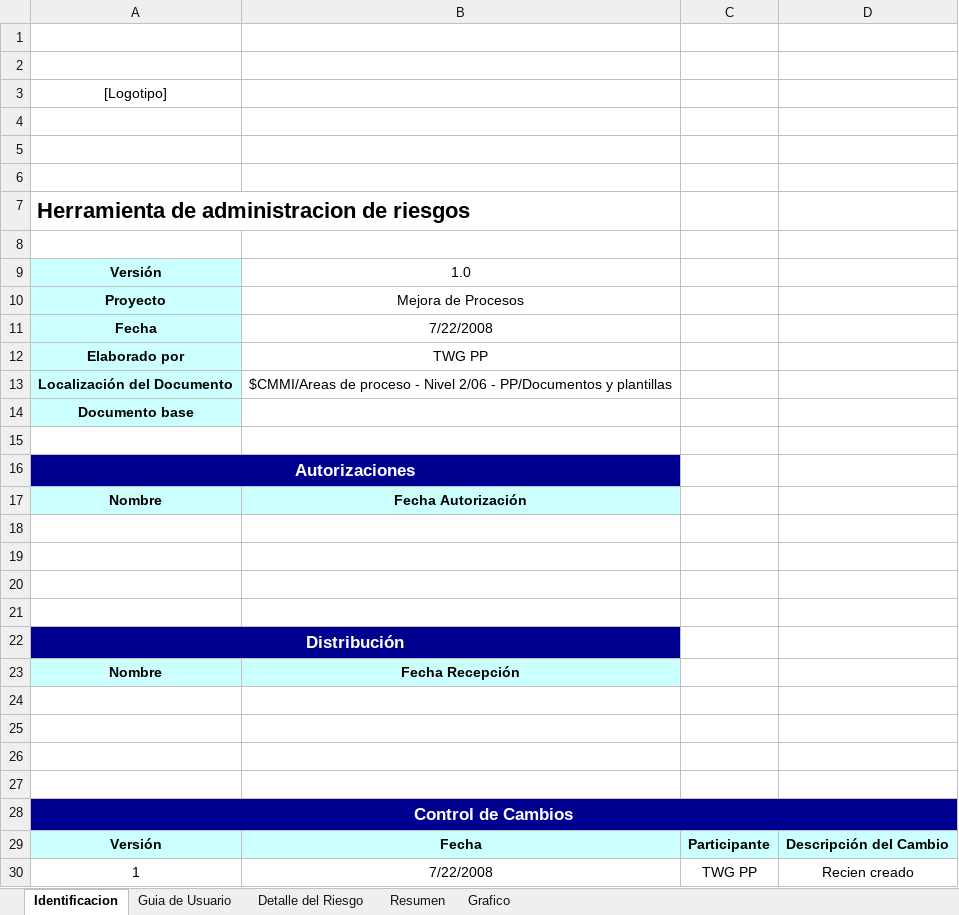
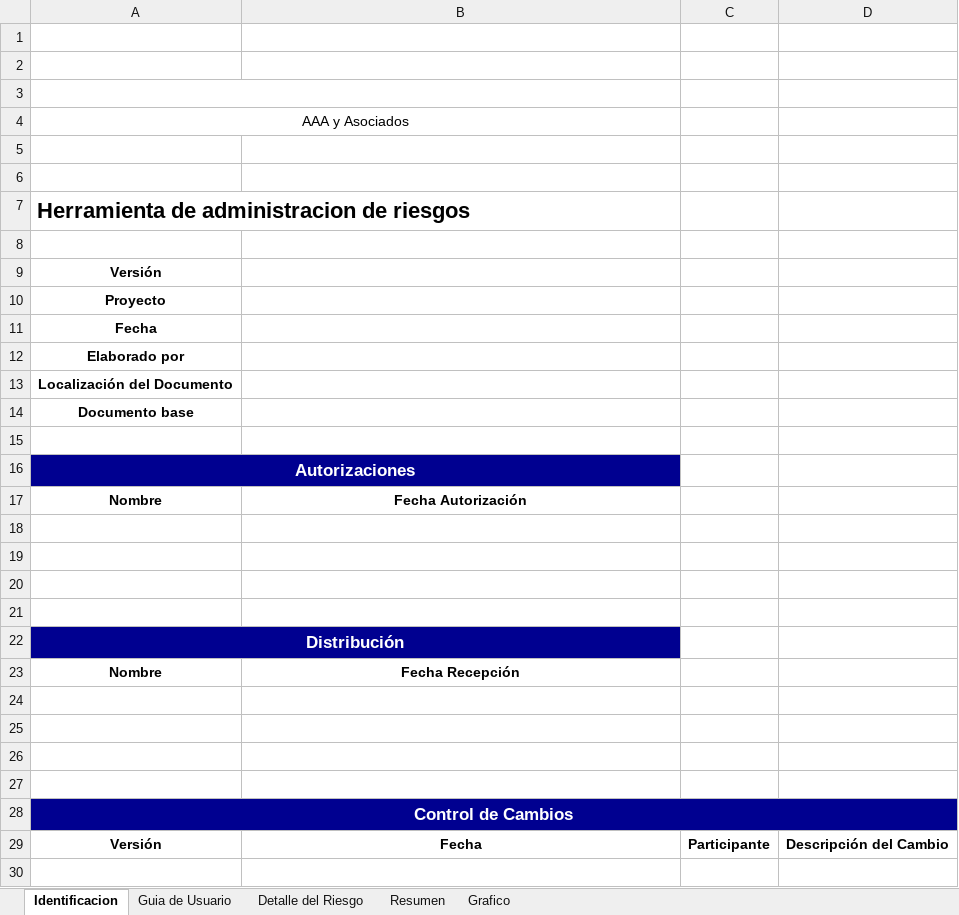
Before and after one commit to tersa-martin-AAA/TMv3, an Excel workbook: Administracion-de-Proyectos/Planeacion-del-proyecto/Administracion-de-riesgos/Procesos/Herramienta para la Administración de Riesgos.xlsx, sheet Identificacion, drawn as a sheet; values as stored, in another font and other column widths than the file's, no borders; charts and pictures not drawn; removed rows and columns are numbered as before the commit, all else as after; the diff names each change by its address in the sheet, - before the commit and + after, or states it on an @@ line.

```diff
--- a/Administracion-de-Proyectos/Planeacion-del-proyecto/Administracion-de-riesgos/Procesos/Herramienta para la Administración de Riesgos.xlsx (sheet Identificacion)
+++ b/Administracion-de-Proyectos/Planeacion-del-proyecto/Administracion-de-riesgos/Procesos/Herramienta para la Administración de Riesgos.xlsx (sheet Identificacion)
-row 3: [Logotipo]
+A3:B3 merged
+row 4: AAA y Asociados
-A9:A14 fill: #CCFFFF
+A9:A14 fill: none
-B9: 1.0
+B9: (empty)
-B10: Mejora de Procesos
+B10: (empty)
-B11: 7/22/2008
+B11: (empty)
-B12: TWG PP
+B12: (empty)
-B13: $CMMI/Areas de proceso - Nivel 2/06 - PP/Documentos y plantillas
+B13: (empty)
-A17:B17 fill: #CCFFFF
+A17:B17 fill: none
-A23:B23 fill: #CCFFFF
+A23:B23 fill: none
-A29:D29 fill: #CCFFFF
+A29:D29 fill: none
-row 30: 1 | 7/22/2008 | TWG PP | Recien creado
```
Also changed, not shown: charts or pictures, Administracion-de-Proyectos/Planeacion-del-proyecto/Administracion-de-riesgos/Procesos/BD de Riesgos.xlsx, Administracion-de-Proyectos/Planeacion-del-proyecto/Administracion-de-riesgos/TMv3-BD de Riesgos.xlsx, 18 other files.
